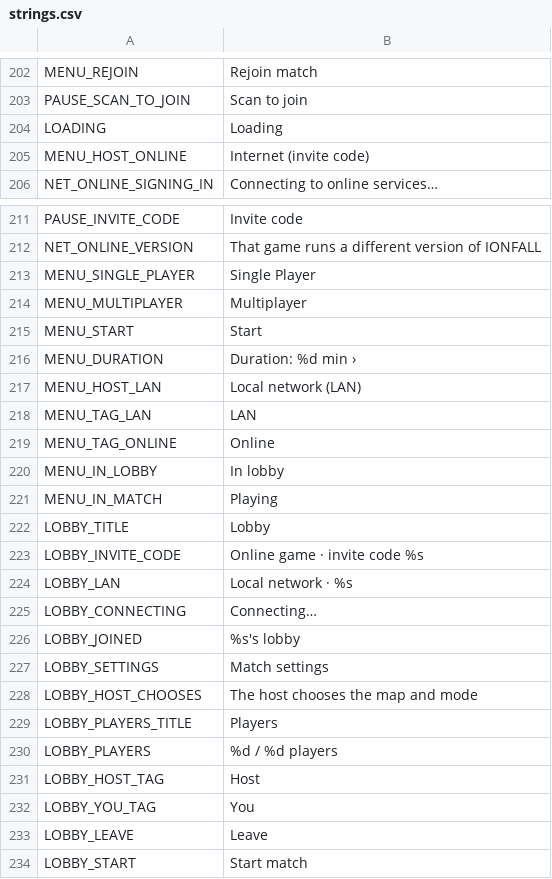
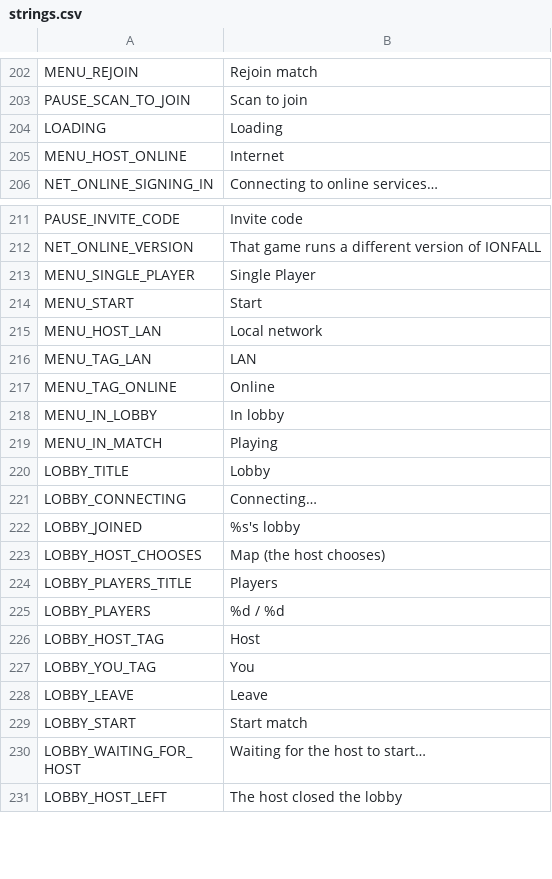
Before and after one commit to aswinkumarks/IONFALL, a CSV file: locale/strings.csv, drawn as a sheet; only a part is shown, gaps mark what is left out; the shorter side is filled out with more unchanged rows; the diff covers the shown part only.

```diff
--- a/locale/strings.csv
+++ b/locale/strings.csv
@@ -204,3 +204,3 @@ PAUSE_SCAN_TO_JOIN,Scan to join
 LOADING,Loading
-MENU_HOST_ONLINE,Internet (invite code)
+MENU_HOST_ONLINE,Internet
 NET_ONLINE_SIGNING_IN,Connecting to online services…
@@ -213,6 +213,4 @@ NET_ONLINE_VERSION,That game runs a different version of IONFALL
 MENU_SINGLE_PLAYER,Single Player
-MENU_MULTIPLAYER,Multiplayer
 MENU_START,Start
-MENU_DURATION,"Duration: %d min  ›"
-MENU_HOST_LAN,Local network (LAN)
+MENU_HOST_LAN,Local network
 MENU_TAG_LAN,LAN
@@ -222,10 +220,7 @@ MENU_IN_MATCH,Playing
 LOBBY_TITLE,Lobby
-LOBBY_INVITE_CODE,"Online game · invite code %s"
-LOBBY_LAN,"Local network · %s"
 LOBBY_CONNECTING,Connecting…
 LOBBY_JOINED,%s's lobby
-LOBBY_SETTINGS,Match settings
-LOBBY_HOST_CHOOSES,The host chooses the map and mode
+LOBBY_HOST_CHOOSES,Map (the host chooses)
 LOBBY_PLAYERS_TITLE,Players
-LOBBY_PLAYERS,%d / %d players
+LOBBY_PLAYERS,%d / %d
 LOBBY_HOST_TAG,Host
```
Also changed, not shown: 22 added rows and 1 edited cell elsewhere in this file, 22 other files.
